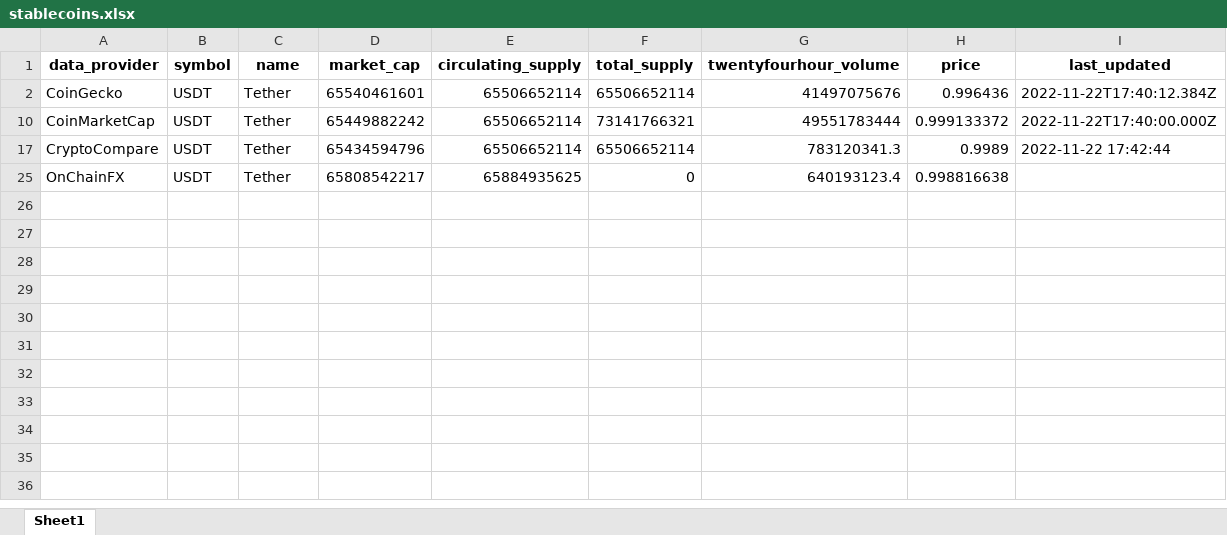
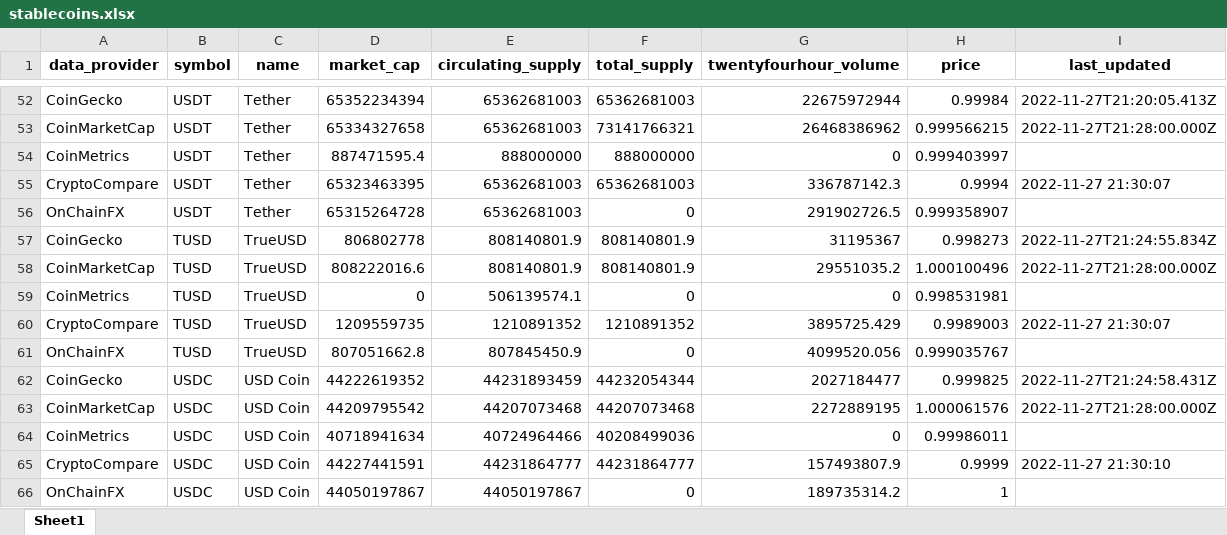
Before and after one commit to matt-harding/crypto-data, an Excel workbook: stablecoins.xlsx, sheet Sheet1, drawn as a sheet; only a part is shown, gaps mark what is left out; values as stored, in another font and other column widths than the file's, no borders; addresses are those after the commit; the diff covers the shown part only; the diff names each change by its address in the sheet, - before the commit and + after, or states it on an @@ line.

Commit message:
Updated work on CoinMetrics

```diff
--- a/stablecoins.xlsx (sheet Sheet1)
+++ b/stablecoins.xlsx (sheet Sheet1)
-D52 (market_cap): 65540461601
+D52 (market_cap): 65352234394
-E52:E53 (circulating_supply): 65506652114
+E52:E53 (circulating_supply): 65362681003
-F52 (total_supply): 65506652114
+F52 (total_supply): 65362681003
-G52 (twentyfourhour_volume): 41497075676
+G52 (twentyfourhour_volume): 22675972944
-H52 (price): 0.996436
+H52 (price): 0.99984
-I52 (last_updated): 2022-11-22T17:40:12.384Z
+I52 (last_updated): 2022-11-27T21:20:05.413Z
-D53 (market_cap): 65449882242
+D53 (market_cap): 65334327658
-G53 (twentyfourhour_volume): 49551783444
+G53 (twentyfourhour_volume): 26468386962
-H53 (price): 0.999133372
+H53 (price): 0.999566215
-I53 (last_updated): 2022-11-22T17:40:00.000Z
+I53 (last_updated): 2022-11-27T21:28:00.000Z
+row 54: CoinMetrics | USDT | Tether | 887471595.4 | 888000000 | 888000000 | 0 | 0.999403997
-D55 (market_cap): 65434594796
+D55 (market_cap): 65323463395
-E55 (circulating_supply): 65506652114
+E55 (circulating_supply): 65362681003
-F55 (total_supply): 65506652114
+F55 (total_supply): 65362681003
-G55 (twentyfourhour_volume): 783120341.3
+G55 (twentyfourhour_volume): 336787142.3
-H55 (price): 0.9989
+H55 (price): 0.9994
-I55 (last_updated): 2022-11-22 17:42:44
+I55 (last_updated): 2022-11-27 21:30:07
-D56 (market_cap): 65808542217
+D56 (market_cap): 65315264728
-E56 (circulating_supply): 65884935625
+E56 (circulating_supply): 65362681003
-G56 (twentyfourhour_volume): 640193123.4
+G56 (twentyfourhour_volume): 291902726.5
-H56 (price): 0.998816638
+H56 (price): 0.999358907
+row 57: CoinGecko | TUSD | TrueUSD | 806802778 | 808140801.9 | 808140801.9 | 31195367 | 0.998273 | 2022-11-27T21:24:55.834Z
+row 58: CoinMarketCap | TUSD | TrueUSD | 808222016.6 | 808140801.9 | 808140801.9 | 29551035.2 | 1.000100496 | 2022-11-27T21:28:00.000Z
+row 59: CoinMetrics | TUSD | TrueUSD | 0 | 506139574.1 | 0 | 0 | 0.998531981
+row 60: CryptoCompare | TUSD | TrueUSD | 1209559735 | 1210891352 | 1210891352 | 3895725.429 | 0.9989003 | 2022-11-27 21:30:07
+row 61: OnChainFX | TUSD | TrueUSD | 807051662.8 | 807845450.9 | 0 | 4099520.056 | 0.999035767
+row 62: CoinGecko | USDC | USD Coin | 44222619352 | 44231893459 | 44232054344 | 2027184477 | 0.999825 | 2022-11-27T21:24:58.431Z
+row 63: CoinMarketCap | USDC | USD Coin | 44209795542 | 44207073468 | 44207073468 | 2272889195 | 1.000061576 | 2022-11-27T21:28:00.000Z
+row 64: CoinMetrics | USDC | USD Coin | 40718941634 | 40724964466 | 40208499036 | 0 | 0.99986011
+row 65: CryptoCompare | USDC | USD Coin | 44227441591 | 44231864777 | 44231864777 | 157493807.9 | 0.9999 | 2022-11-27 21:30:10
+row 66: OnChainFX | USDC | USD Coin | 44050197867 | 44050197867 | 0 | 189735314.2 | 1
```
Also changed, not shown: 49 added rows and 1 hidden or unhidden row elsewhere in this sheet, hidden cells, Provider_Coin_IDs.xlsx, 8 other files.
